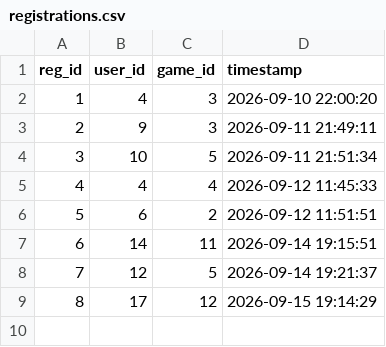
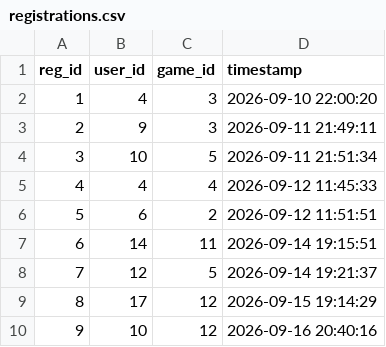
Before and after one commit to methasha20250805/game, a CSV file: registrations.csv, drawn as a sheet.

Commit message:
testing the system

```diff
--- a/registrations.csv
+++ b/registrations.csv
@@ -9 +9,2 @@ reg_id,user_id,game_id,timestamp
 8,17,12,2026-09-15 19:14:29
+9,10,12,2026-09-16 20:40:16
```
